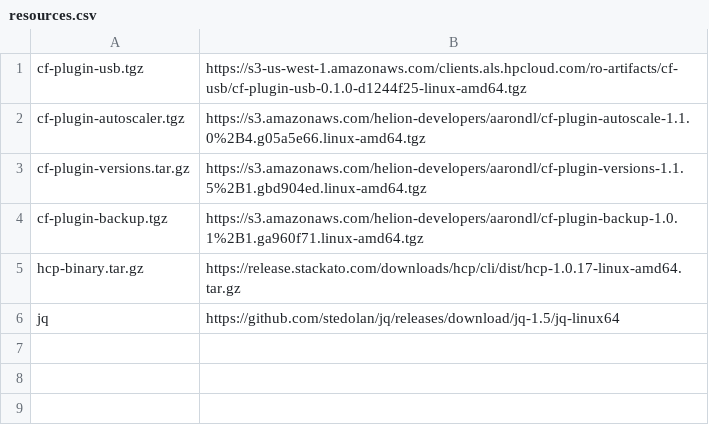
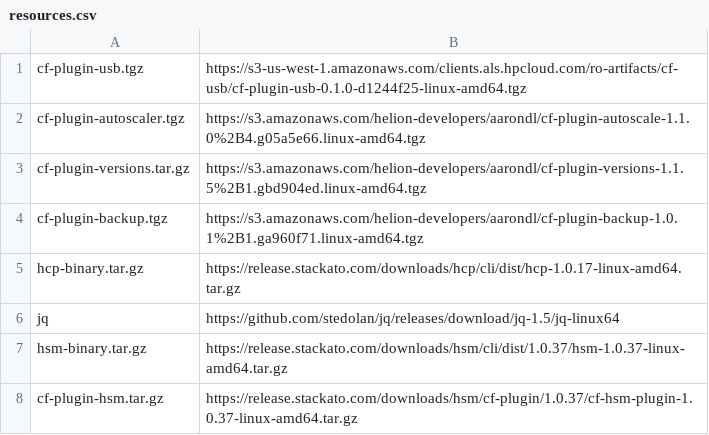
Before and after one commit to SUSE/scf, a CSV file: src/hcf-release/src/acceptance-tests-brain/test-resources/resources.csv, drawn as a sheet; the diff names each change by its address in the sheet, - before the commit and + after, or states it on an @@ line.

Commit message:
Add migrate test

```diff
--- a/src/hcf-release/src/acceptance-tests-brain/test-resources/resources.csv
+++ b/src/hcf-release/src/acceptance-tests-brain/test-resources/resources.csv
+row 7: hsm-binary.tar.gz | https://release.stackato.com/downloads/hsm/cli/dist/1.0.37/hsm-1.0.37-linux-amd64.tar.gz
+row 8: cf-plugin-hsm.tar.gz | https://release.stackato.com/downloads/hsm/cf-plugin/1.0.37/cf-hsm-plugin-1.0.37-linux-amd64.tar.gz
```
Also changed, not shown: 5 other files.
